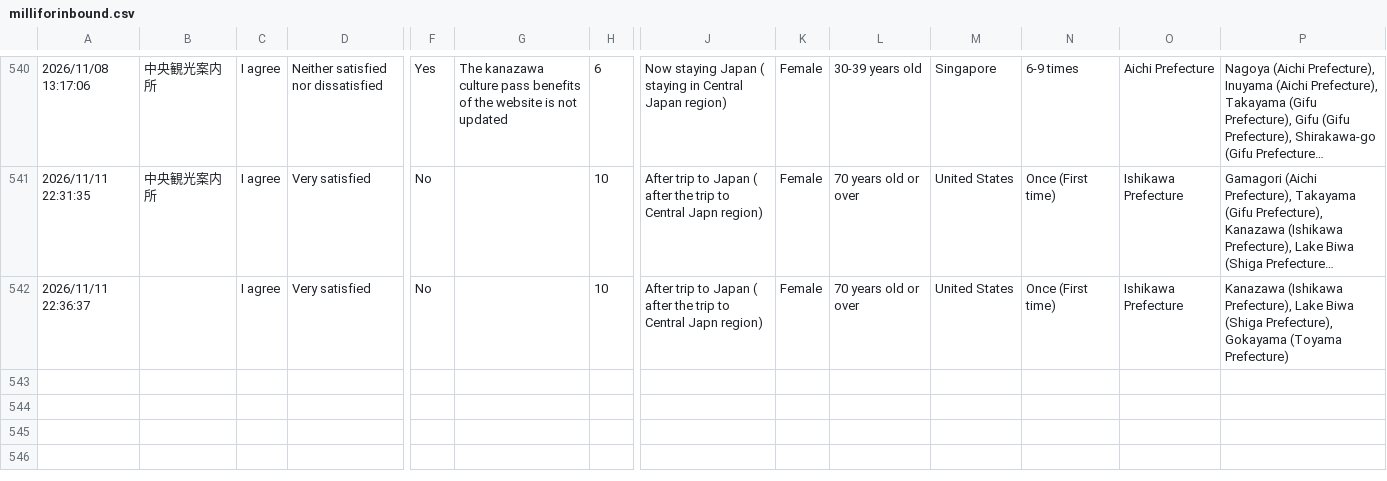
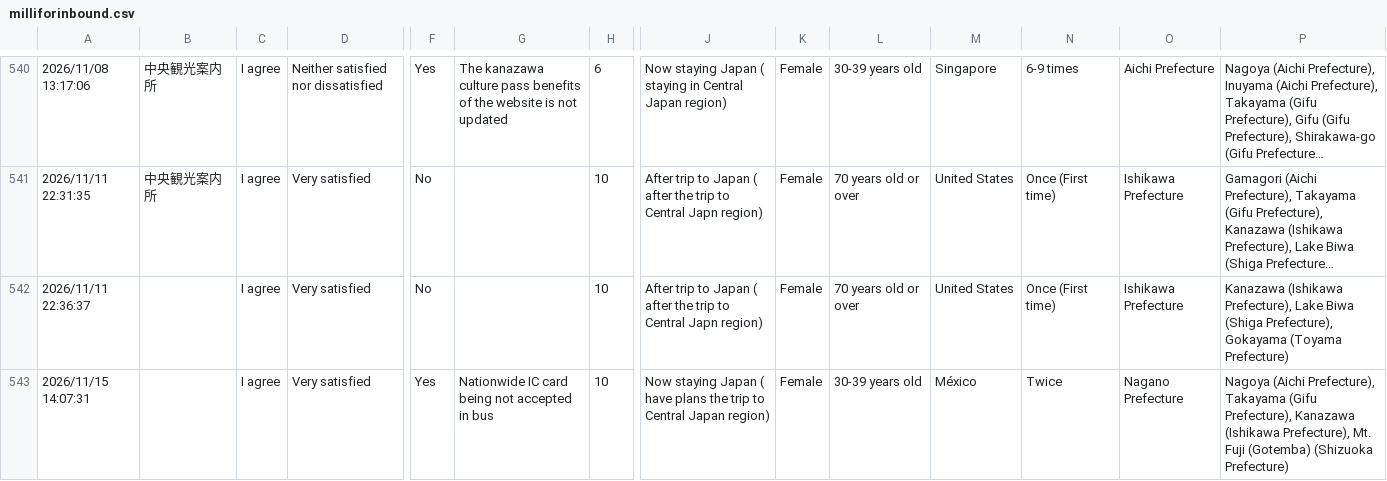
Before and after one commit to codefornoto/MilliforInbound, a CSV file: milliforinbound.csv, drawn as a sheet; only a part is shown, gaps mark what is left out; long unchanged cells end in …; rows hold the shown columns only; the diff names each change by its address in the sheet, - before the commit and + after, or states it on an @@ line.

```diff
--- a/milliforinbound.csv
+++ b/milliforinbound.csv
+row 543: 2026/11/15 14:07:31 |  | I agree | Very satisfied | Yes | Nationwide IC card being not accepted in bus | 10 | Now staying Japan ( have plans the trip to Central Japan region) | Female | 30-39 years old | México | Twice | Nagano Prefecture | Nagoya (Aichi Prefecture), Takayama (Gifu Prefecture), Kanazawa (Ishikawa Prefecture), Mt. Fuji (Gotemba) (Shizuoka Prefecture)
```
